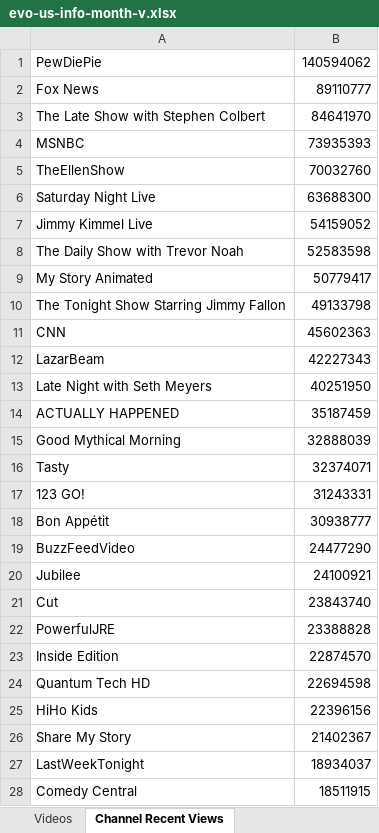
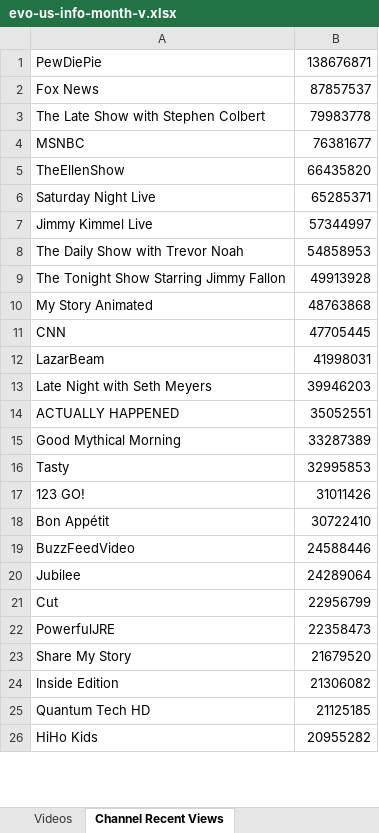
Before and after one commit to pnbt/youtube-transparency, an Excel workbook: app/assets/data/info/evo-us-info-month-v.xlsx, sheet Channel Recent Views, drawn as a sheet; only a part is shown; values as stored, in another font and other column widths than the file's, no borders; removed rows and columns are numbered as before the commit, all else as after; the diff covers the shown part only; the diff names each change by its address in the sheet, - before the commit and + after, or states it on an @@ line.

```diff
--- a/app/assets/data/info/evo-us-info-month-v.xlsx (sheet Channel Recent Views)
+++ b/app/assets/data/info/evo-us-info-month-v.xlsx (sheet Channel Recent Views)
-B1: 140594062
+B1: 138676871
-B2: 89110777
+B2: 87857537
-B3: 84641970
+B3: 79983778
-B4: 73935393
+B4: 76381677
-B5: 70032760
+B5: 66435820
-B6: 63688300
+B6: 65285371
-B7: 54159052
+B7: 57344997
-B8: 52583598
+B8: 54858953
-row 9: My Story Animated | 50779417
-B9: 49133798
+B9: 49913928
+row 10: My Story Animated | 48763868
-B11: 45602363
+B11: 47705445
-B12: 42227343
+B12: 41998031
-B13: 40251950
+B13: 39946203
-B14: 35187459
+B14: 35052551
-B15: 32888039
+B15: 33287389
-B16: 32374071
+B16: 32995853
-B17: 31243331
+B17: 31011426
-B18: 30938777
+B18: 30722410
-B19: 24477290
+B19: 24588446
-B20: 24100921
+B20: 24289064
-B21: 23843740
+B21: 22956799
-B22: 23388828
+B22: 22358473
+row 23: Share My Story | 21679520
-B24: 22874570
+B24: 21306082
-B25: 22694598
+B25: 21125185
-B26: 22396156
+B26: 20955282
-row 26: Share My Story | 21402367
-row 27: LastWeekTonight | 18934037
-row 28: Comedy Central | 18511915
```
Also changed, not shown: 402 added rows, 399 removed rows and 104 edited cells elsewhere in this sheet, sheet Videos, app/assets/data/info/evo-us-info-3days-r.xlsx, app/assets/data/info/evo-us-info-3days-v.xlsx, 15 other files.
